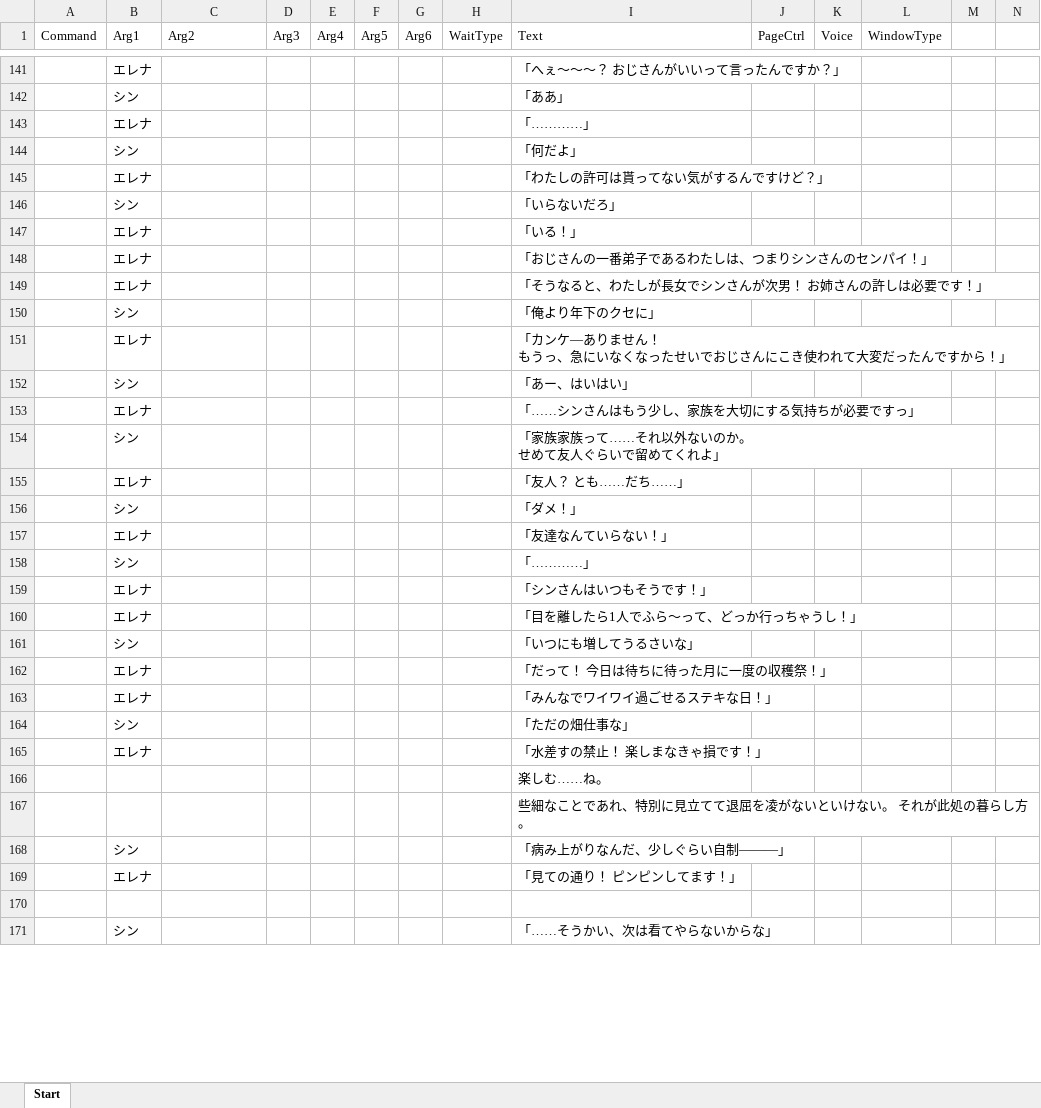
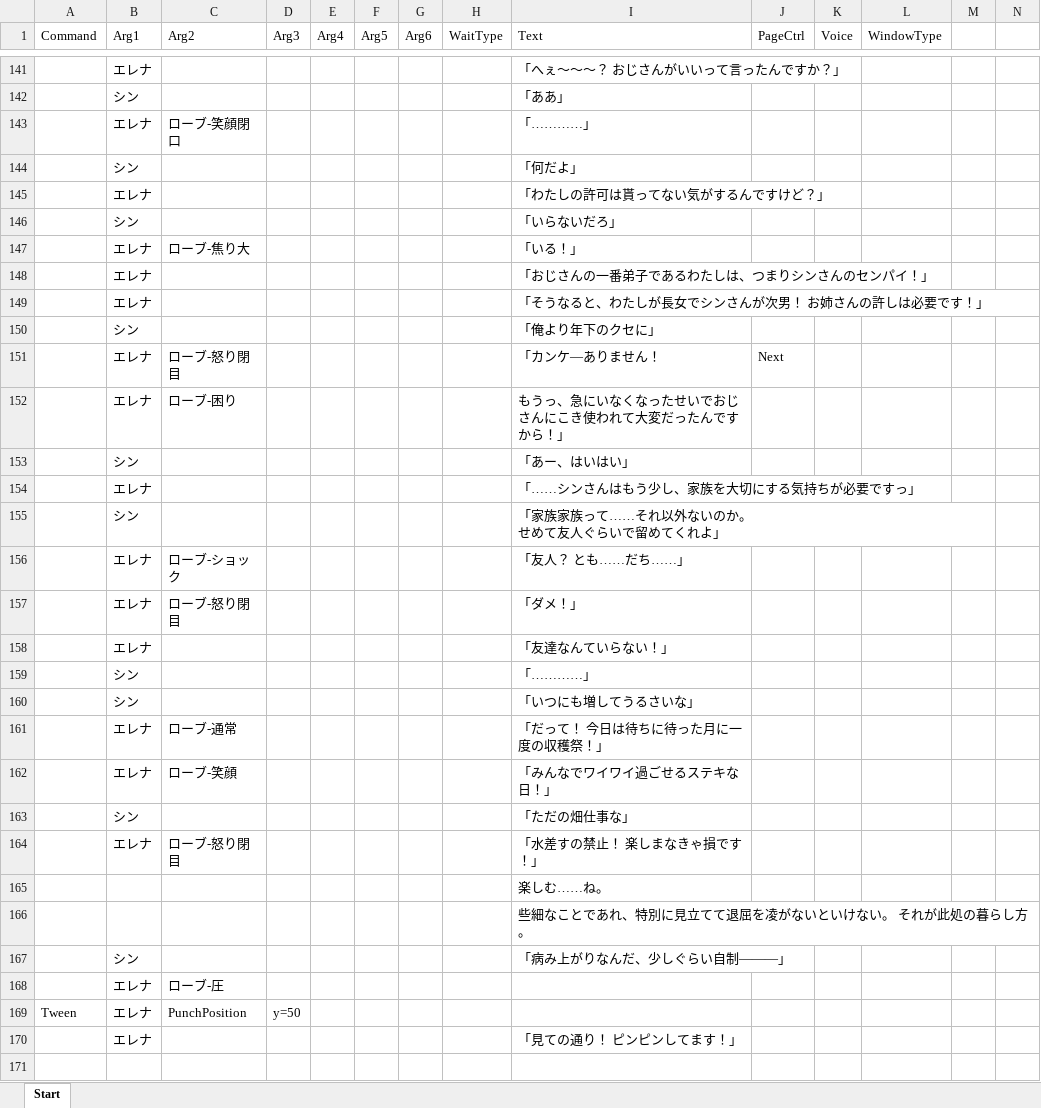
Before and after one commit to WindPow/AriHino, an Excel workbook: AriHino/Assets/ArihinoMain/Scenarios/Snenario_Wake.xlsx, sheet Start, drawn as a sheet; only a part is shown, gaps mark what is left out; the shorter side is filled out with more unchanged rows; values as stored, in another font and other column widths than the file's, no borders; removed rows and columns are numbered as before the commit, all else as after; ↵ is a line break in a cell; the diff covers the shown part only; the diff names each change by its address in the sheet, - before the commit and + after, or states it on an @@ line.

```diff
--- a/AriHino/Assets/ArihinoMain/Scenarios/Snenario_Wake.xlsx (sheet Start)
+++ b/AriHino/Assets/ArihinoMain/Scenarios/Snenario_Wake.xlsx (sheet Start)
-C143 (Arg2): (empty)
+C143 (Arg2): ローブ-笑顔閉口
-C147 (Arg2): (empty)
+C147 (Arg2): ローブ-焦り大
+row 151:  | エレナ | ローブ-怒り閉目 |  |  |  |  |  | 「カンケ―ありません！ | Next
-C152 (Arg2): (empty)
+C152 (Arg2): ローブ-困り
-I152 (Text): 「カンケ―ありません！ ↵ もうっ、急にいなくなったせいでおじさんにこき使われて大変だったんですから！」
+I152 (Text): もうっ、急にいなくなったせいでおじさんにこき使われて大変だったんですから！」
-C156 (Arg2): (empty)
+C156 (Arg2): ローブ-ショック
-row 156:  | シン |  |  |  |  |  |  | 「ダメ！」
+row 157:  | エレナ | ローブ-怒り閉目 |  |  |  |  |  | 「ダメ！」
-row 159:  | エレナ |  |  |  |  |  |  | 「シンさんはいつもそうです！」
-row 160:  | エレナ |  |  |  |  |  |  | 「目を離したら1人でふら～って、どっか行っちゃうし！」
-C161 (Arg2): (empty)
+C161 (Arg2): ローブ-通常
-C162 (Arg2): (empty)
+C162 (Arg2): ローブ-笑顔
-C164 (Arg2): (empty)
+C164 (Arg2): ローブ-怒り閉目
+row 168:  | エレナ | ローブ-圧
+row 169: Tween | エレナ | PunchPosition | y=50
```
Also changed, not shown: 8 added rows, 2 removed rows and 24 edited cells elsewhere in this sheet, 28 other files.
